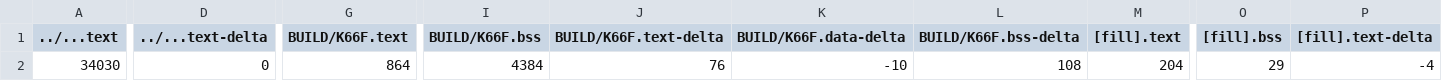
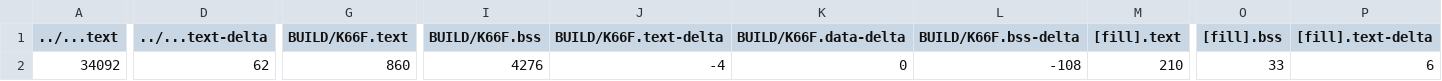
Before and after one commit to jack34672/ee2405, a CSV file: hw2/hw2/BUILD/K66F/GCC_ARM/hw2_map.csv, drawn as a sheet; only a part is shown, gaps mark what is left out; the diff covers the shown part only; the diff names each change by its address in the sheet, - before the commit and + after, or states it on an @@ line.

```diff
--- a/hw2/hw2/BUILD/K66F/GCC_ARM/hw2_map.csv
+++ b/hw2/hw2/BUILD/K66F/GCC_ARM/hw2_map.csv
-A2 (../...text): 34030
+A2 (../...text): 34092
-D2 (../...text-delta): 0
+D2 (../...text-delta): 62
-G2 (BUILD/K66F.text): 864
+G2 (BUILD/K66F.text): 860
-I2 (BUILD/K66F.bss): 4384
+I2 (BUILD/K66F.bss): 4276
-J2 (BUILD/K66F.text-delta): 76
+J2 (BUILD/K66F.text-delta): -4
-K2 (BUILD/K66F.data-delta): -10
+K2 (BUILD/K66F.data-delta): 0
-L2 (BUILD/K66F.bss-delta): 108
+L2 (BUILD/K66F.bss-delta): -108
-M2 ([fill].text): 204
+M2 ([fill].text): 210
-O2 ([fill].bss): 29
+O2 ([fill].bss): 33
-P2 ([fill].text-delta): -4
+P2 ([fill].text-delta): 6
```
Also changed, not shown: 6 edited cells elsewhere in this file, 9 other files.
